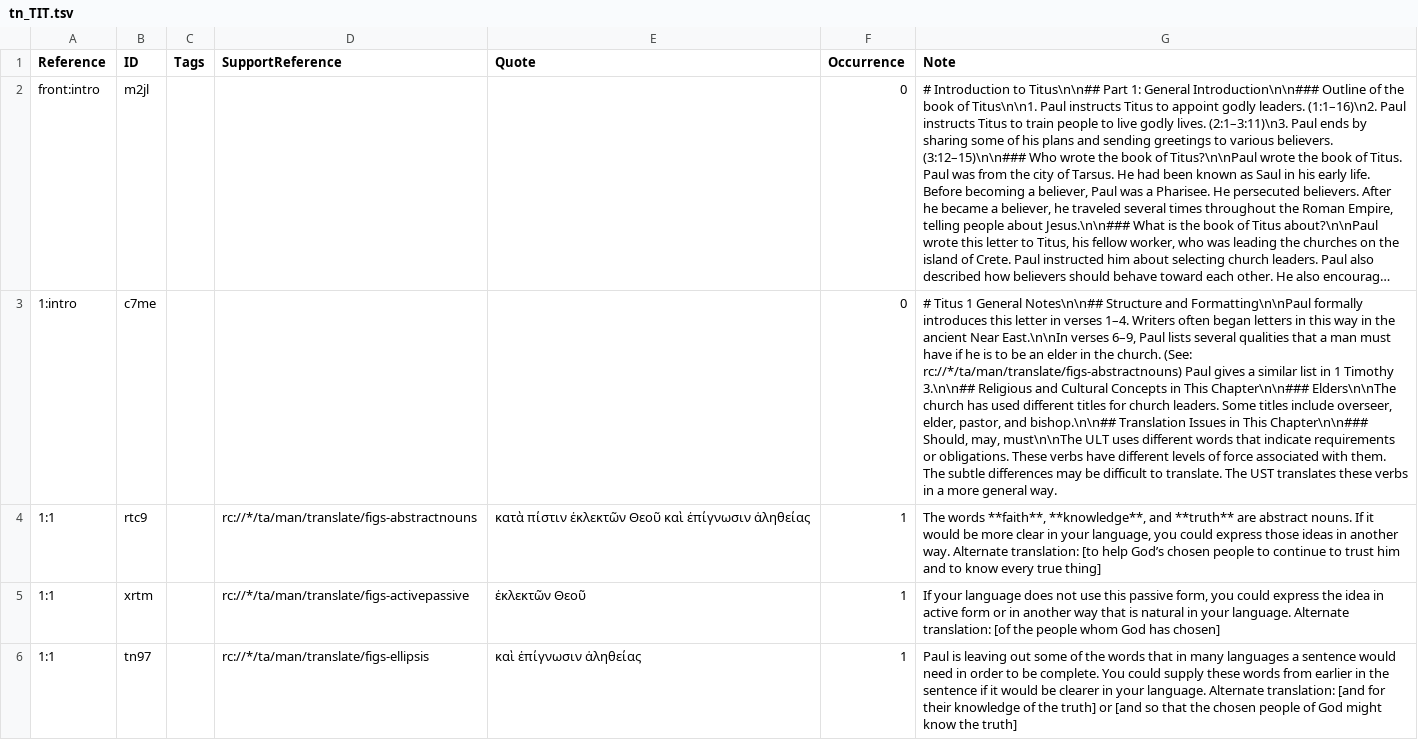
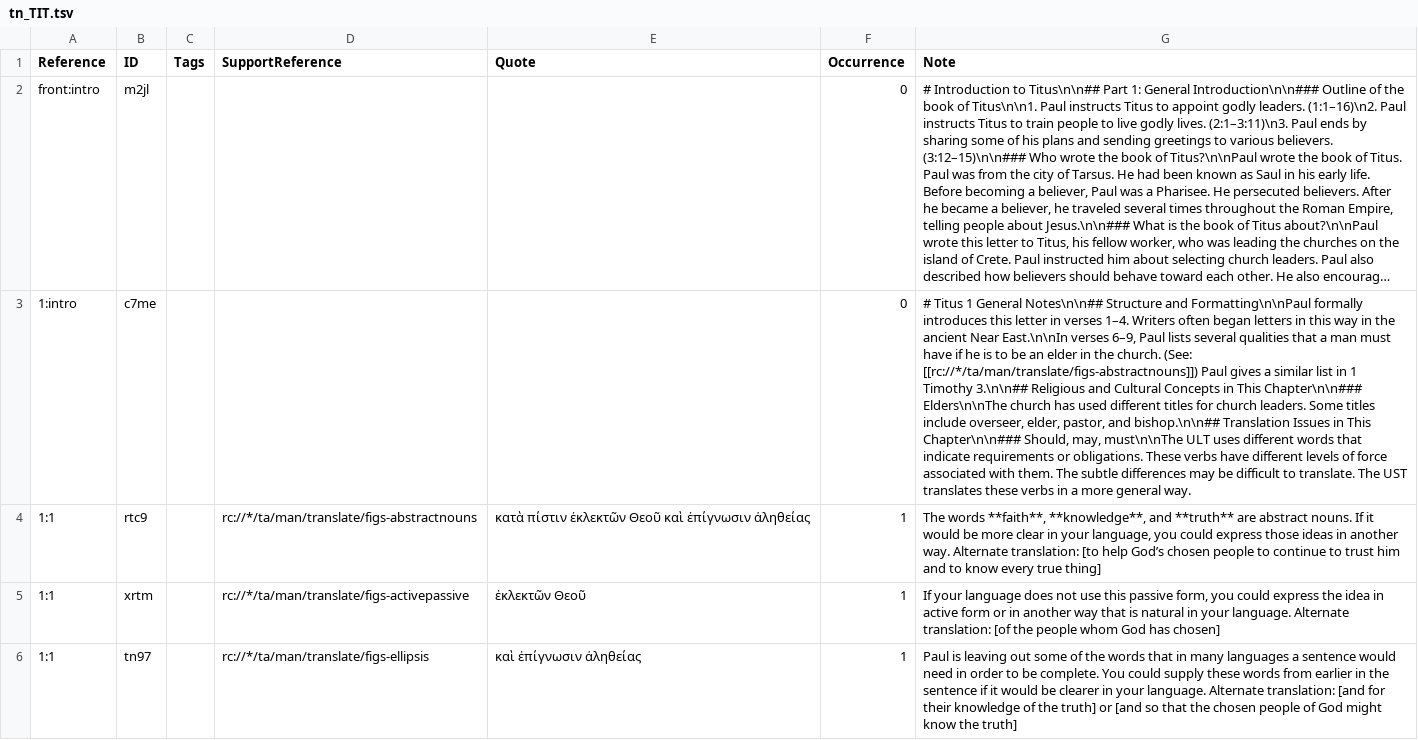
Before and after one commit to ding0t/en_tn, a TSV file: tn_TIT.tsv, drawn as a sheet; only a part is shown; long unchanged cells end in …; the diff names each change by its address in the sheet, - before the commit and + after, or states it on an @@ line.

```diff
--- a/tn_TIT.tsv
+++ b/tn_TIT.tsv
-G3 (Note): …church. (See: rc://*/ta/man/translate/figs-abstractnouns) Paul gives…
+G3 (Note): …church. (See: [[rc://*/ta/man/translate/figs-abstractnouns]]) Paul gives…
```
Also changed, not shown: tn_HAG.tsv, tn_JHN.tsv, 4 other files.
